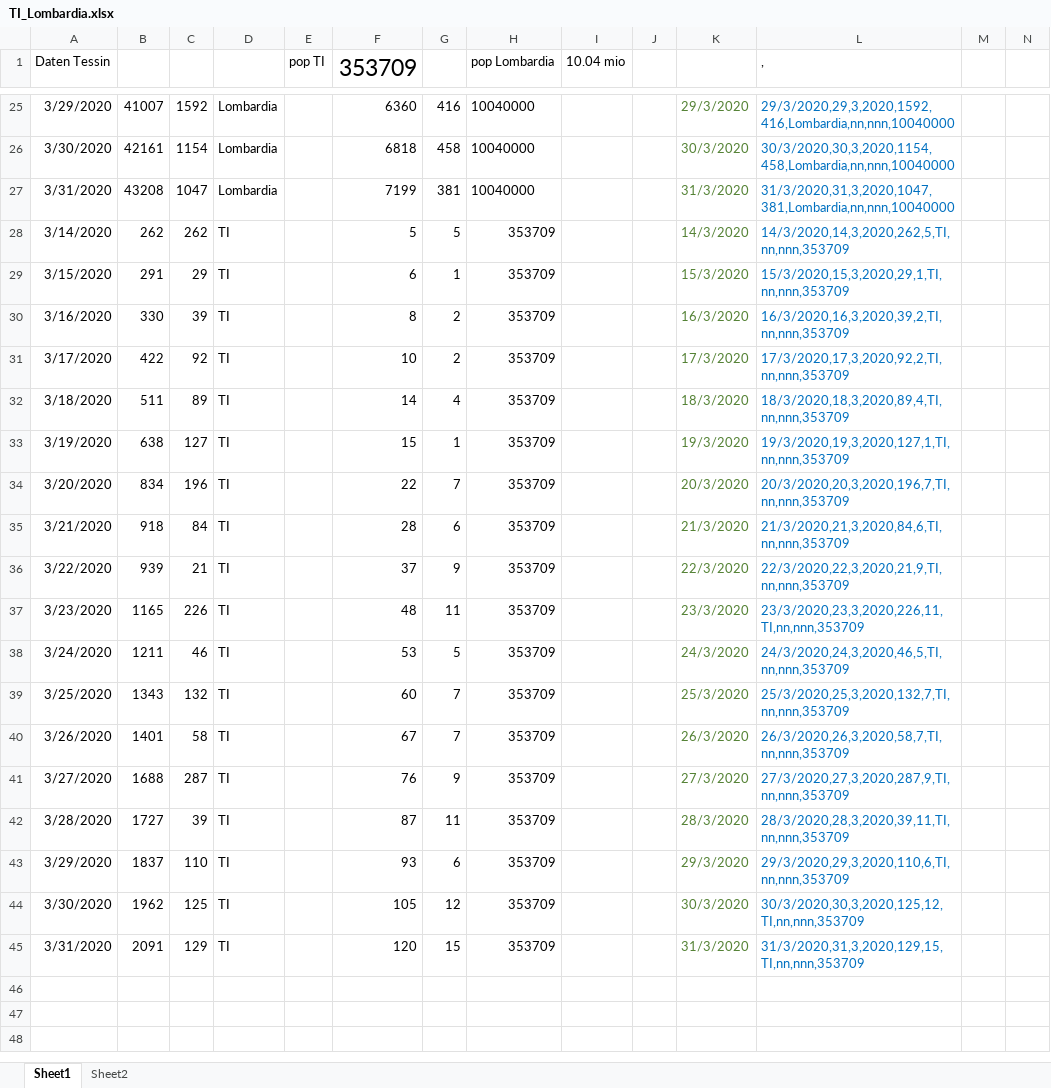
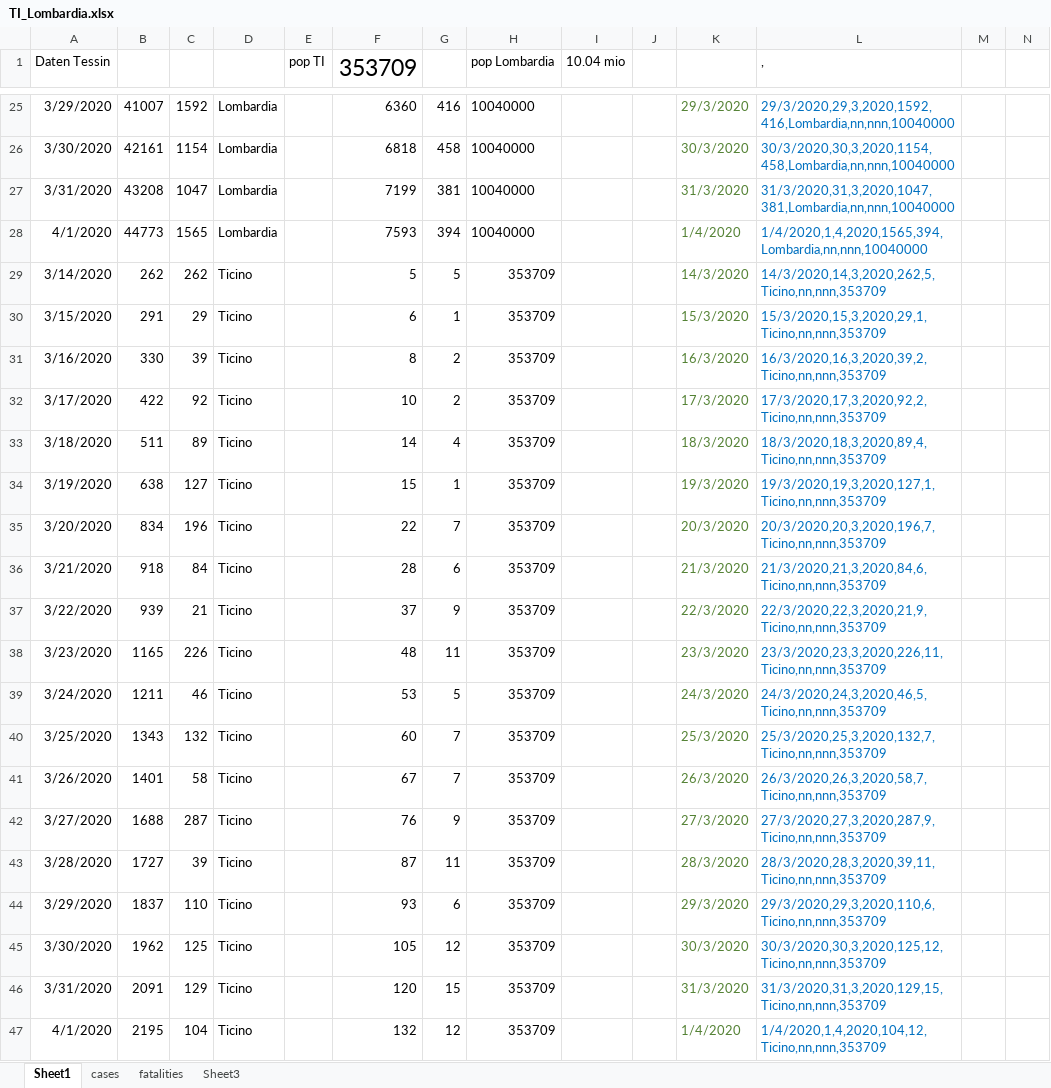
Before and after one commit to moi96/COVID19, an Excel workbook: TI_Lombardia.xlsx, sheet Sheet1, drawn as a sheet; only a part is shown, gaps mark what is left out; values as stored, in another font and other column widths than the file's, no borders; addresses are those after the commit; rows hold the shown columns only; the diff names each change by its address in the sheet, - before the commit and + after, or states it on an @@ line.

```diff
--- a/TI_Lombardia.xlsx (sheet Sheet1)
+++ b/TI_Lombardia.xlsx (sheet Sheet1)
-sheet tab: Sheet2
+sheet tab: cases
+sheet tab: fatalities
+sheet tab: Sheet3
+row 28: 4/1/2020 | 44773 | 1565 | Lombardia |  | 7593 | 394 | 10040000 |  |  | 1/4/2020 | 1/4/2020,1,4,2020,1565,394,Lombardia,nn,nnn,10040000
-D29:D46: TI
+D29:D46: Ticino
-L29 (,): 14/3/2020,14,3,2020,262,5,TI,nn,nnn,353709
+L29 (,): 14/3/2020,14,3,2020,262,5,Ticino,nn,nnn,353709
-L30 (,): 15/3/2020,15,3,2020,29,1,TI,nn,nnn,353709
+L30 (,): 15/3/2020,15,3,2020,29,1,Ticino,nn,nnn,353709
-L31 (,): 16/3/2020,16,3,2020,39,2,TI,nn,nnn,353709
+L31 (,): 16/3/2020,16,3,2020,39,2,Ticino,nn,nnn,353709
-L32 (,): 17/3/2020,17,3,2020,92,2,TI,nn,nnn,353709
+L32 (,): 17/3/2020,17,3,2020,92,2,Ticino,nn,nnn,353709
-L33 (,): 18/3/2020,18,3,2020,89,4,TI,nn,nnn,353709
+L33 (,): 18/3/2020,18,3,2020,89,4,Ticino,nn,nnn,353709
-L34 (,): 19/3/2020,19,3,2020,127,1,TI,nn,nnn,353709
+L34 (,): 19/3/2020,19,3,2020,127,1,Ticino,nn,nnn,353709
-L35 (,): 20/3/2020,20,3,2020,196,7,TI,nn,nnn,353709
+L35 (,): 20/3/2020,20,3,2020,196,7,Ticino,nn,nnn,353709
-L36 (,): 21/3/2020,21,3,2020,84,6,TI,nn,nnn,353709
+L36 (,): 21/3/2020,21,3,2020,84,6,Ticino,nn,nnn,353709
-L37 (,): 22/3/2020,22,3,2020,21,9,TI,nn,nnn,353709
+L37 (,): 22/3/2020,22,3,2020,21,9,Ticino,nn,nnn,353709
-L38 (,): 23/3/2020,23,3,2020,226,11,TI,nn,nnn,353709
+L38 (,): 23/3/2020,23,3,2020,226,11,Ticino,nn,nnn,353709
-L39 (,): 24/3/2020,24,3,2020,46,5,TI,nn,nnn,353709
+L39 (,): 24/3/2020,24,3,2020,46,5,Ticino,nn,nnn,353709
-L40 (,): 25/3/2020,25,3,2020,132,7,TI,nn,nnn,353709
+L40 (,): 25/3/2020,25,3,2020,132,7,Ticino,nn,nnn,353709
-L41 (,): 26/3/2020,26,3,2020,58,7,TI,nn,nnn,353709
+L41 (,): 26/3/2020,26,3,2020,58,7,Ticino,nn,nnn,353709
-L42 (,): 27/3/2020,27,3,2020,287,9,TI,nn,nnn,353709
+L42 (,): 27/3/2020,27,3,2020,287,9,Ticino,nn,nnn,353709
-L43 (,): 28/3/2020,28,3,2020,39,11,TI,nn,nnn,353709
+L43 (,): 28/3/2020,28,3,2020,39,11,Ticino,nn,nnn,353709
-L44 (,): 29/3/2020,29,3,2020,110,6,TI,nn,nnn,353709
+L44 (,): 29/3/2020,29,3,2020,110,6,Ticino,nn,nnn,353709
-L45 (,): 30/3/2020,30,3,2020,125,12,TI,nn,nnn,353709
+L45 (,): 30/3/2020,30,3,2020,125,12,Ticino,nn,nnn,353709
-L46 (,): 31/3/2020,31,3,2020,129,15,TI,nn,nnn,353709
+L46 (,): 31/3/2020,31,3,2020,129,15,Ticino,nn,nnn,353709
+row 47: 4/1/2020 | 2195 | 104 | Ticino |  | 132 | 12 | 353709 |  |  | 1/4/2020 | 1/4/2020,1,4,2020,104,12,Ticino,nn,nnn,353709
```
Also changed, not shown: sheet cases, formulas that keep their value, charts or pictures, 1 other file.
